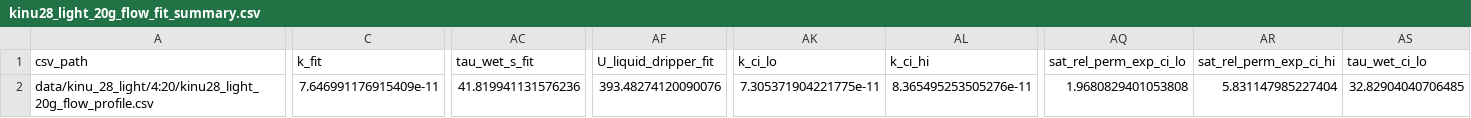
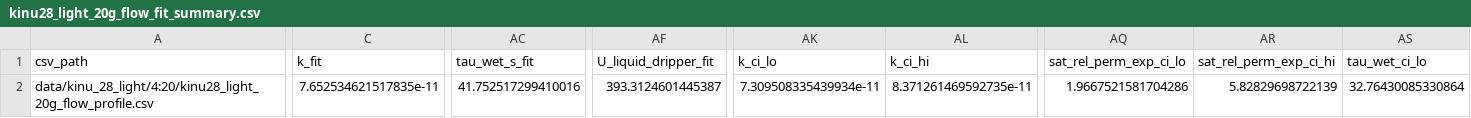
Before and after one commit to latteine1217/pourover-physics, a CSV file: data/kinu_28_light/4:20/kinu28_light_20g_flow_fit_summary.csv, drawn as a sheet; only a part is shown, gaps mark what is left out; the diff covers the shown part only; the diff names each change by its address in the sheet, - before the commit and + after, or states it on an @@ line.

```diff
--- a/data/kinu_28_light/4:20/kinu28_light_20g_flow_fit_summary.csv
+++ b/data/kinu_28_light/4:20/kinu28_light_20g_flow_fit_summary.csv
-C2 (k_fit): 7.646991176915409e-11
+C2 (k_fit): 7.652534621517835e-11
-AC2 (tau_wet_s_fit): 41.819941131576236
+AC2 (tau_wet_s_fit): 41.752517299410016
-AF2 (U_liquid_dripper_fit): 393.48274120090076
+AF2 (U_liquid_dripper_fit): 393.3124601445387
-AK2 (k_ci_lo): 7.305371904221775e-11
+AK2 (k_ci_lo): 7.309508335439934e-11
-AL2 (k_ci_hi): 8.365495253505276e-11
+AL2 (k_ci_hi): 8.371261469592735e-11
-AQ2 (sat_rel_perm_exp_ci_lo): 1.9680829401053808
+AQ2 (sat_rel_perm_exp_ci_lo): 1.9667521581704286
-AR2 (sat_rel_perm_exp_ci_hi): 5.831147985227404
+AR2 (sat_rel_perm_exp_ci_hi): 5.82829698722139
-AS2 (tau_wet_ci_lo): 32.82904040706485
+AS2 (tau_wet_ci_lo): 32.76430085330864
```
Also changed, not shown: 46 edited cells elsewhere in this file, data/benchmark_suite_summary.csv, data/kinu29_fit_identifiability_slices.csv, 24 other files.
